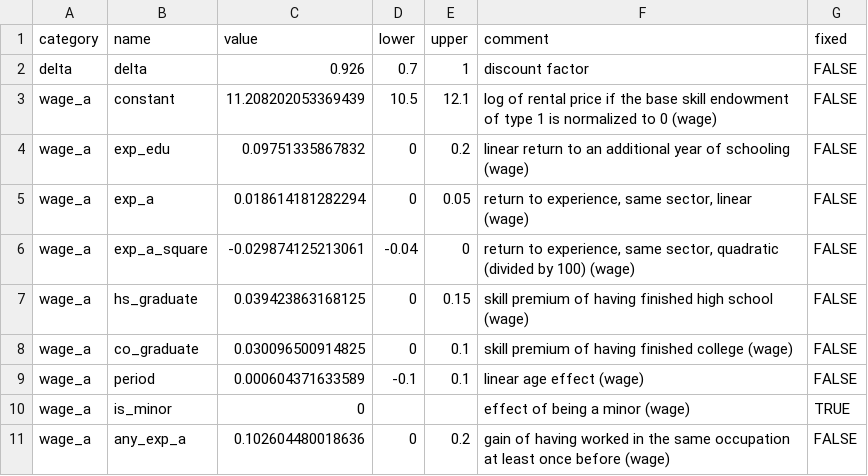
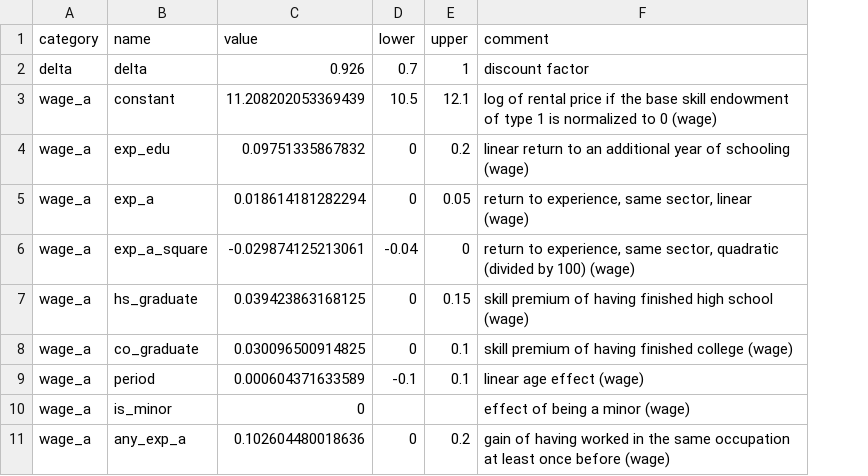
Before and after one commit to mo2561057/respy_fixed, a CSV file: resources/norpy_estimates.csv, drawn as a sheet; only a part is shown; the diff names each change by its address in the sheet, - before the commit and + after, or states it on an @@ line.

```diff
--- a/resources/norpy_estimates.csv
+++ b/resources/norpy_estimates.csv
-column G (fixed), rows 2-11: FALSE | FALSE | FALSE | FALSE | FALSE | FALSE | FALSE | FALSE | TRUE | FALSE
```
Also changed, not shown: 4 other files.
